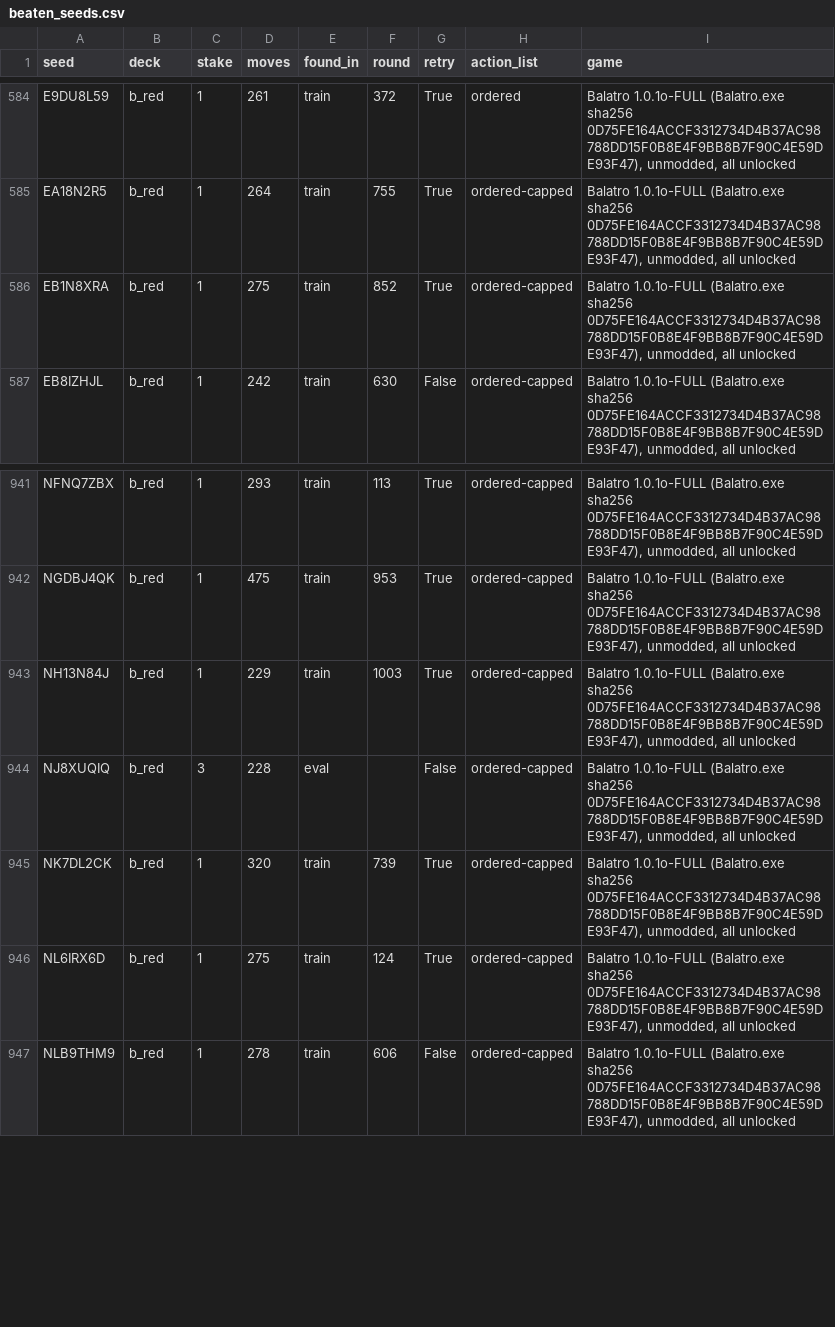
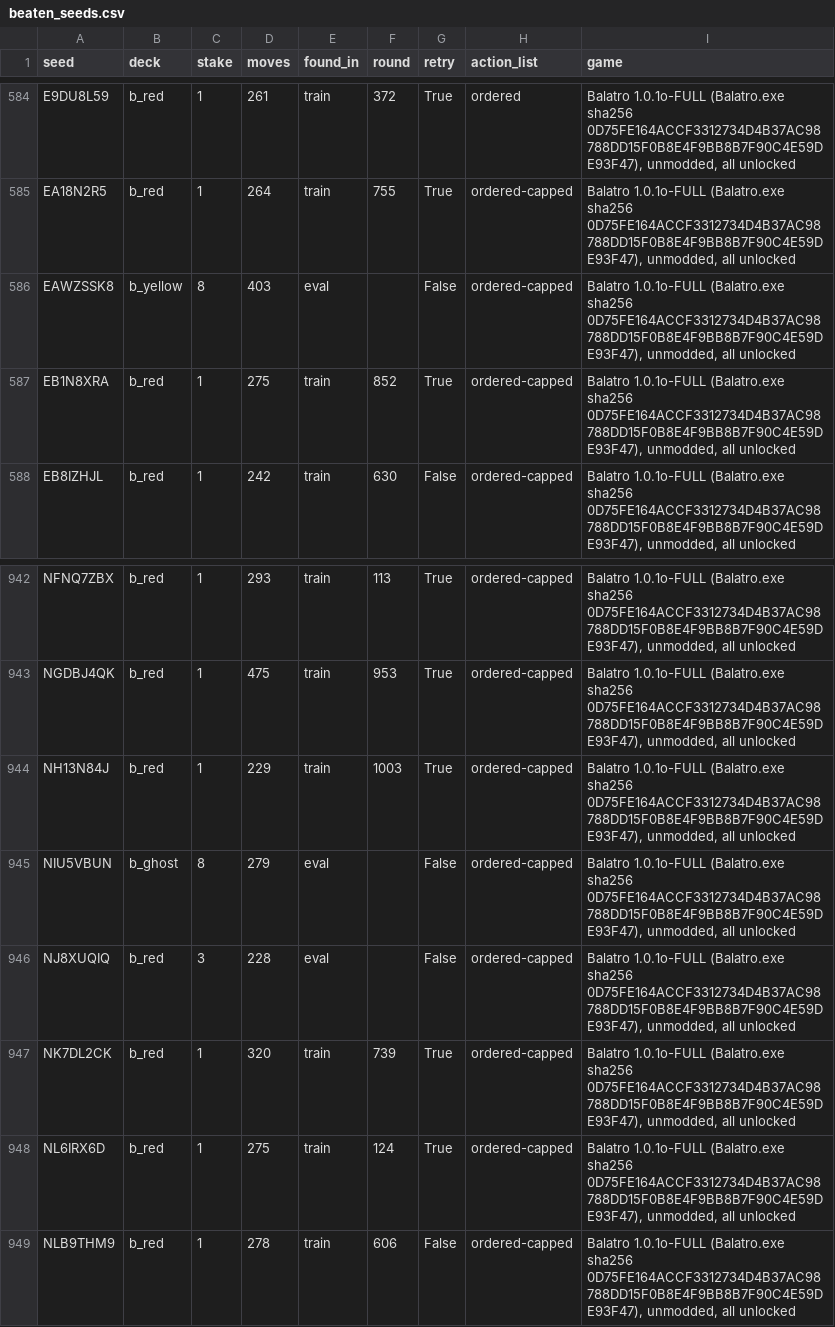
Before and after one commit to bapbapbapbap/balatro-headless, a CSV file: wins/beaten_seeds.csv, drawn as a sheet; only a part is shown, gaps mark what is left out; the diff names each change by its address in the sheet, - before the commit and + after, or states it on an @@ line.

```diff
--- a/wins/beaten_seeds.csv
+++ b/wins/beaten_seeds.csv
+row 586: EAWZSSK8 | b_yellow | 8 | 403 | eval |  | False | ordered-capped | Balatro 1.0.1o-FULL (Balatro.exe sha256 0D75FE164ACCF3312734D4B37AC98788DD15F0B8E4F9BB8B7F90C4E59DE93F47), unmodded, all unlocked
+row 945: NIU5VBUN | b_ghost | 8 | 279 | eval |  | False | ordered-capped | Balatro 1.0.1o-FULL (Balatro.exe sha256 0D75FE164ACCF3312734D4B37AC98788DD15F0B8E4F9BB8B7F90C4E59DE93F47), unmodded, all unlocked
```
Also changed, not shown: 4 other files.
